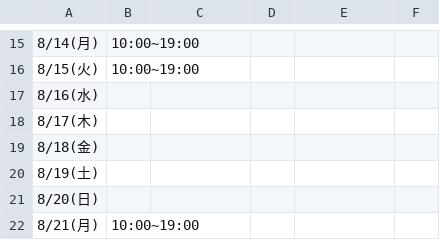
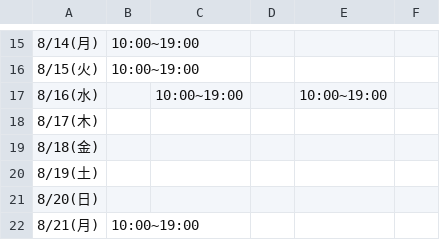
Before and after one commit to IJproject/assign-cleaning-person, a CSV file: cleaning_turn/file/shift-2023-8.csv, drawn as a sheet; only a part is shown, gaps mark what is left out.

```diff
--- a/cleaning_turn/file/shift-2023-8.csv
+++ b/cleaning_turn/file/shift-2023-8.csv
@@ -16,3 +16,3 @@
 8/15(火),10:00~19:00,,,,
-8/16(水),,,,,
+8/16(水),,10:00~19:00,,10:00~19:00,
 8/17(木),,,,,
```
Also changed, not shown: 3 other files.
